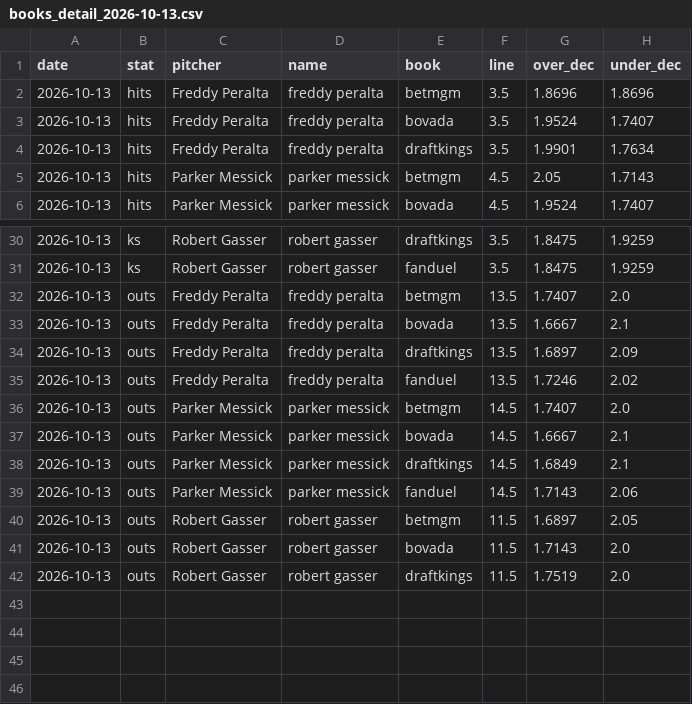
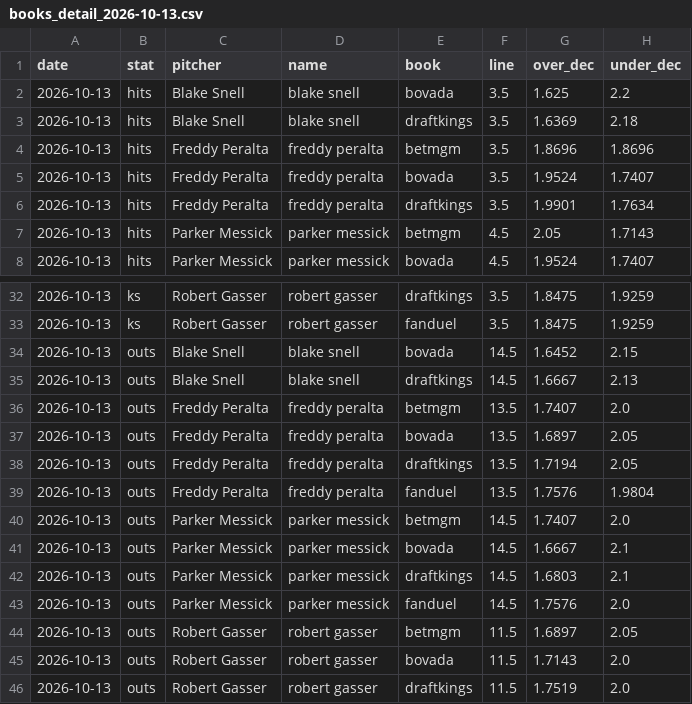
Before and after one commit to factoreric123-sketch/mlbodds, a CSV file: mlb/pp_logs/books/books_detail_2026-10-13.csv, drawn as a sheet; only a part is shown, gaps mark what is left out; the diff covers the shown part only.

```diff
--- a/mlb/pp_logs/books/books_detail_2026-10-13.csv
+++ b/mlb/pp_logs/books/books_detail_2026-10-13.csv
@@ -1,2 +1,4 @@
 date,stat,pitcher,name,book,line,over_dec,under_dec
+2026-10-13,hits,Blake Snell,blake snell,bovada,3.5,1.625,2.2
+2026-10-13,hits,Blake Snell,blake snell,draftkings,3.5,1.6369,2.18
 2026-10-13,hits,Freddy Peralta,freddy peralta,betmgm,3.5,1.8696,1.8696
@@ -31,10 +33,12 @@ date,stat,pitcher,name,book,line,over_dec,under_dec
 2026-10-13,ks,Robert Gasser,robert gasser,fanduel,3.5,1.8475,1.9259
+2026-10-13,outs,Blake Snell,blake snell,bovada,14.5,1.6452,2.15
+2026-10-13,outs,Blake Snell,blake snell,draftkings,14.5,1.6667,2.13
 2026-10-13,outs,Freddy Peralta,freddy peralta,betmgm,13.5,1.7407,2.0
-2026-10-13,outs,Freddy Peralta,freddy peralta,bovada,13.5,1.6667,2.1
-2026-10-13,outs,Freddy Peralta,freddy peralta,draftkings,13.5,1.6897,2.09
-2026-10-13,outs,Freddy Peralta,freddy peralta,fanduel,13.5,1.7246,2.02
+2026-10-13,outs,Freddy Peralta,freddy peralta,bovada,13.5,1.6897,2.05
+2026-10-13,outs,Freddy Peralta,freddy peralta,draftkings,13.5,1.7194,2.05
+2026-10-13,outs,Freddy Peralta,freddy peralta,fanduel,13.5,1.7576,1.9804
 2026-10-13,outs,Parker Messick,parker messick,betmgm,14.5,1.7407,2.0
 2026-10-13,outs,Parker Messick,parker messick,bovada,14.5,1.6667,2.1
-2026-10-13,outs,Parker Messick,parker messick,draftkings,14.5,1.6849,2.1
-2026-10-13,outs,Parker Messick,parker messick,fanduel,14.5,1.7143,2.06
+2026-10-13,outs,Parker Messick,parker messick,draftkings,14.5,1.6803,2.1
+2026-10-13,outs,Parker Messick,parker messick,fanduel,14.5,1.7576,2.0
 2026-10-13,outs,Robert Gasser,robert gasser,betmgm,11.5,1.6897,2.05
```
Also changed, not shown: 19 edited cells elsewhere in this file, mlb/pp_logs/books/books_2026-10-13.csv.
